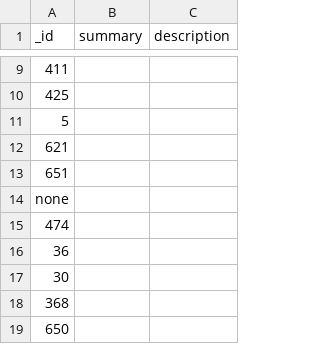
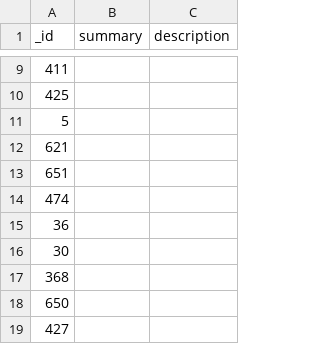
Before and after one commit to dhellmann/athensdocket, a CSV file: data/violation_code.csv, drawn as a sheet; only a part is shown, gaps mark what is left out; the shorter side is filled out with more unchanged rows; the diff names each change by its address in the sheet, - before the commit and + after, or states it on an @@ line.

Commit message:
clean up violation code data and include an integer version of the code number in the record so we can sort them correctly
Change-Id: Ia29a90e27eedc519a97989122012d7e2c29367aa

```diff
--- a/data/violation_code.csv
+++ b/data/violation_code.csv
-row 14: none
```
Also changed, not shown: 2 other files.
